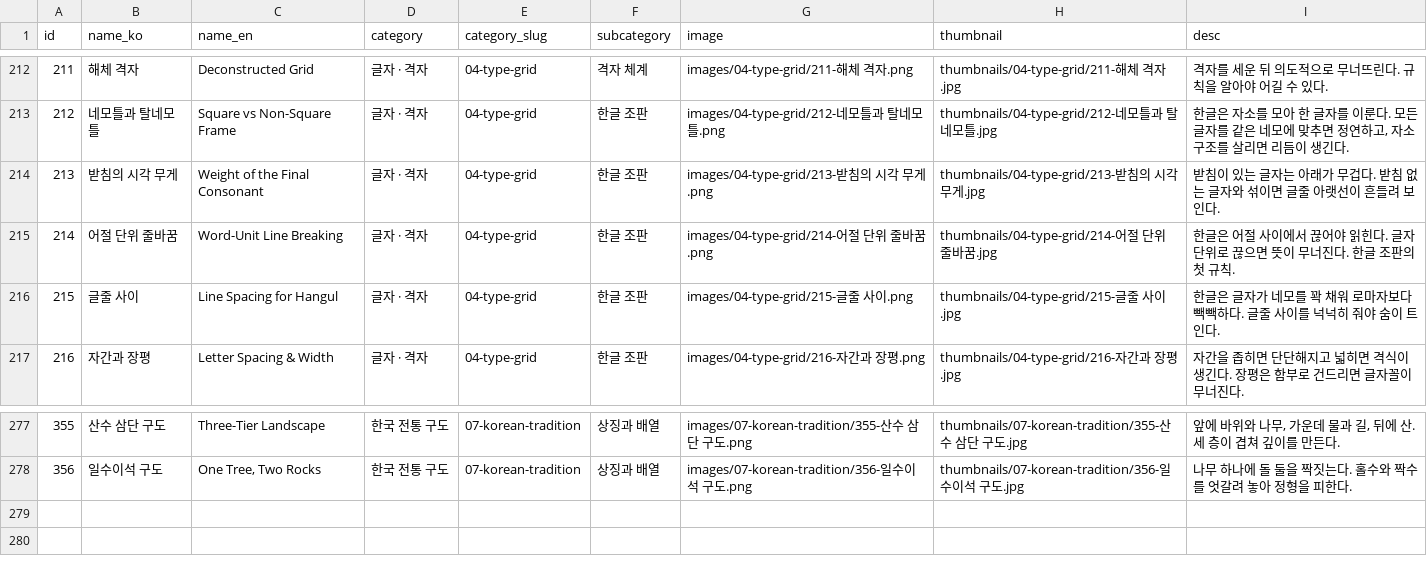
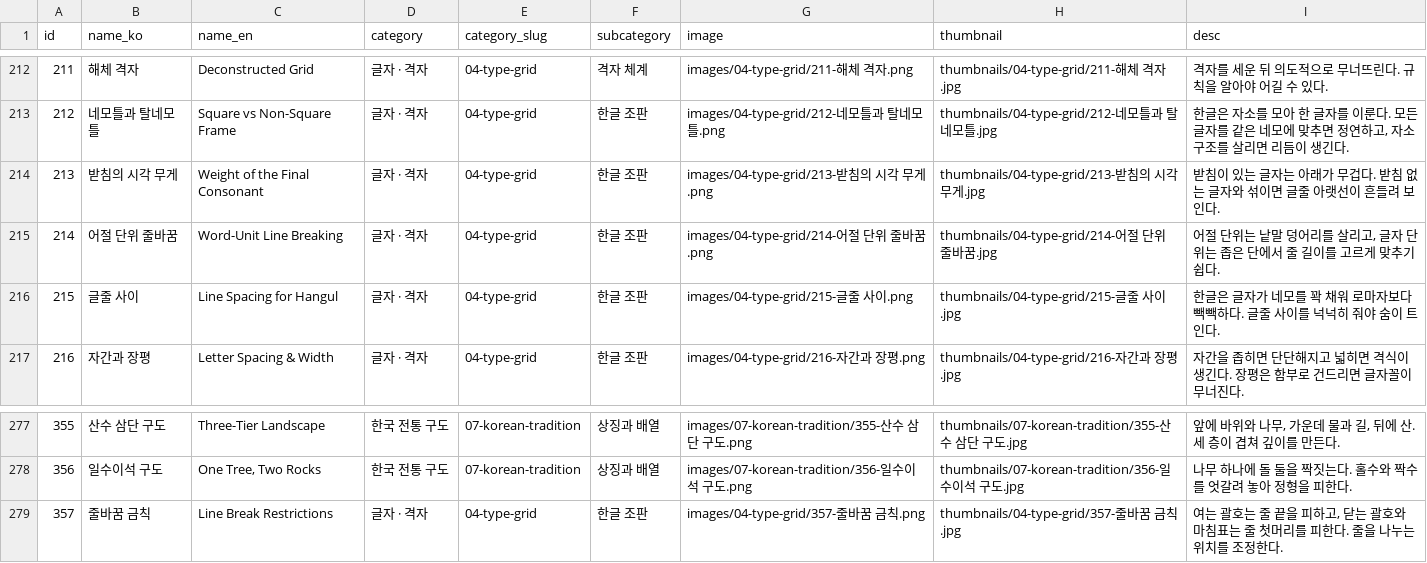
Before and after one commit to worlyung/korean-layout-compositions, a CSV file: catalog.csv, drawn as a sheet; only a part is shown, gaps mark what is left out.

```diff
--- a/catalog.csv
+++ b/catalog.csv
@@ -214,3 +214,3 @@
 213,받침의 시각 무게,Weight of the Final Consonant,글자 · 격자,04-type-grid,한글 조판,images/04-type-grid/213-받침의 시각 무게.png,thumbnails/04-type-grid/213-받침의 시각 무게.jpg,받침이 있는 글자는 아래가 무겁다. 받침 없는 글자와 섞이면 글줄 아랫선이 흔들려 보인다.
-214,어절 단위 줄바꿈,Word-Unit Line Breaking,글자 · 격자,04-type-grid,한글 조판,images/04-type-grid/214-어절 단위 줄바꿈.png,thumbnails/04-type-grid/214-어절 단위 줄바꿈.jpg,한글은 어절 사이에서 끊어야 읽힌다. 글자 단위로 끊으면 뜻이 무너진다. 한글 조판의 첫 규칙.
+214,어절 단위 줄바꿈,Word-Unit Line Breaking,글자 · 격자,04-type-grid,한글 조판,images/04-type-grid/214-어절 단위 줄바꿈.png,thumbnails/04-type-grid/214-어절 단위 줄바꿈.jpg,"어절 단위는 낱말 덩어리를 살리고, 글자 단위는 좁은 단에서 줄 길이를 고르게 맞추기 쉽다."
 215,글줄 사이,Line Spacing for Hangul,글자 · 격자,04-type-grid,한글 조판,images/04-type-grid/215-글줄 사이.png,thumbnails/04-type-grid/215-글줄 사이.jpg,한글은 글자가 네모를 꽉 채워 로마자보다 빽빽하다. 글줄 사이를 넉넉히 줘야 숨이 트인다.
@@ -278 +278,2 @@
 356,일수이석 구도,"One Tree, Two Rocks",한국 전통 구도,07-korean-tradition,상징과 배열,images/07-korean-tradition/356-일수이석 구도.png,thumbnails/07-korean-tradition/356-일수이석 구도.jpg,나무 하나에 돌 둘을 짝짓는다. 홀수와 짝수를 엇갈려 놓아 정형을 피한다.
+357,줄바꿈 금칙,Line Break Restrictions,글자 · 격자,04-type-grid,한글 조판,images/04-type-grid/357-줄바꿈 금칙.png,thumbnails/04-type-grid/357-줄바꿈 금칙.jpg,"여는 괄호는 줄 끝을 피하고, 닫는 괄호와 마침표는 줄 첫머리를 피한다. 줄을 나누는 위치를 조정한다."
```
Also changed, not shown: 23 other files.
